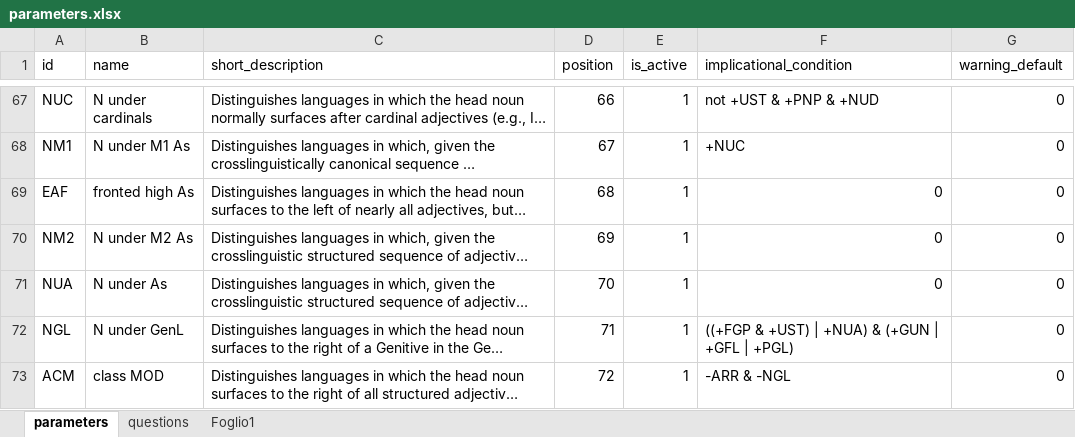
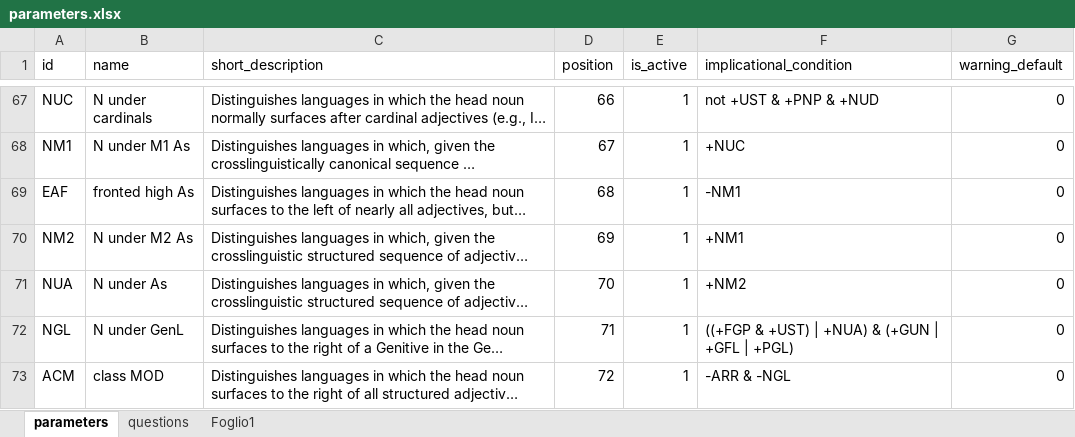
Before and after one commit to gb-993/progetto_lingue_2, an Excel workbook: data/parameters.xlsx, sheet parameters, drawn as a sheet; only a part is shown, gaps mark what is left out; long unchanged cells end in …; values as stored, in another font and other column widths than the file's, no borders; table styles not drawn; the diff names each change by its address in the sheet, - before the commit and + after, or states it on an @@ line.

Commit message:
corrette implicazioni

```diff
--- a/data/parameters.xlsx (sheet parameters)
+++ b/data/parameters.xlsx (sheet parameters)
-F69 (implicational_condition): 0
+F69 (implicational_condition): -NM1
-F70 (implicational_condition): 0
+F70 (implicational_condition): +NM1
-F71 (implicational_condition): 0
+F71 (implicational_condition): +NM2
```
